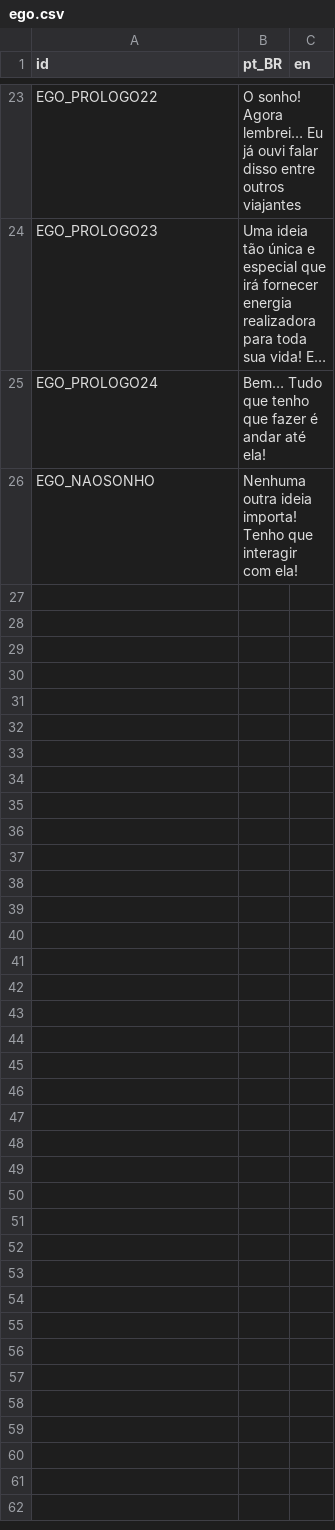
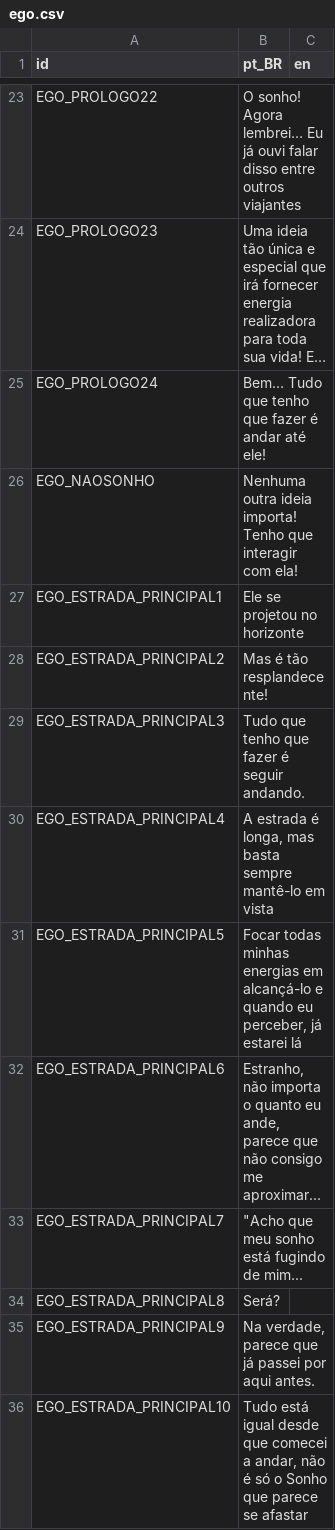
Before and after one commit to divesys/aEstradaAto1, a CSV file: principal/traduções/fontes/ego.csv, drawn as a sheet; only a part is shown, gaps mark what is left out; long unchanged cells end in …; the diff covers the shown part only; the diff names each change by its address in the sheet, - before the commit and + after, or states it on an @@ line.

```diff
--- a/principal/traduções/fontes/ego.csv
+++ b/principal/traduções/fontes/ego.csv
-B25 (pt_BR): …andar até ela!
+B25 (pt_BR): …andar até ele!
+row 27: EGO_ESTRADA_PRINCIPAL1 | Ele se projetou no horizonte
+row 28: EGO_ESTRADA_PRINCIPAL2 | Mas é tão resplandecente!
+row 29: EGO_ESTRADA_PRINCIPAL3 | Tudo que tenho que fazer é seguir andando.
+row 30: EGO_ESTRADA_PRINCIPAL4 | A estrada é longa, mas basta sempre mantê-lo em vista
+row 31: EGO_ESTRADA_PRINCIPAL5 | Focar todas minhas energias em alcançá-lo e quando eu perceber, já estarei lá
+row 32: EGO_ESTRADA_PRINCIPAL6 | Estranho, não importa o quanto eu ande, parece que não consigo me aproximar...
+row 33: EGO_ESTRADA_PRINCIPAL7 | "Acho que meu sonho está fugindo de mim...
+row 34: EGO_ESTRADA_PRINCIPAL8 | Será?
+row 35: EGO_ESTRADA_PRINCIPAL9 | Na verdade, parece que já passei por aqui antes.
+row 36: EGO_ESTRADA_PRINCIPAL10 | Tudo está igual desde que comecei a andar, não é só o Sonho que parece se afastar
```
Also changed, not shown: 12 added rows elsewhere in this file, 18 other files.
